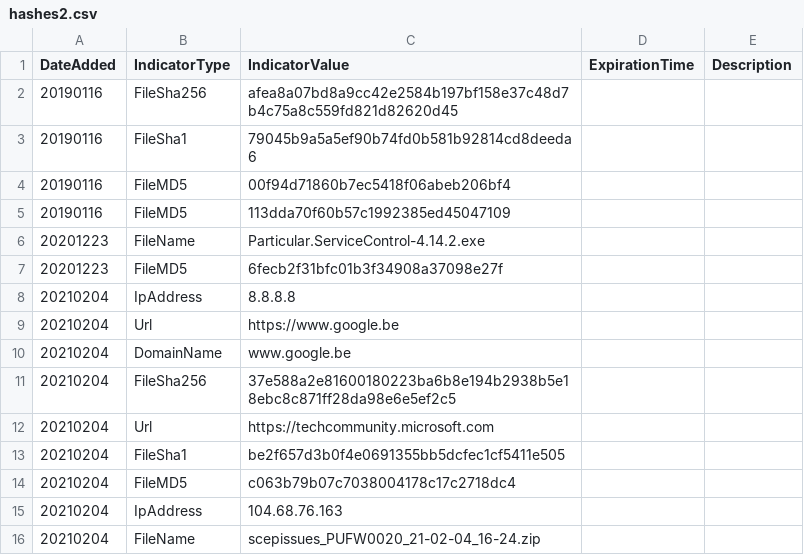
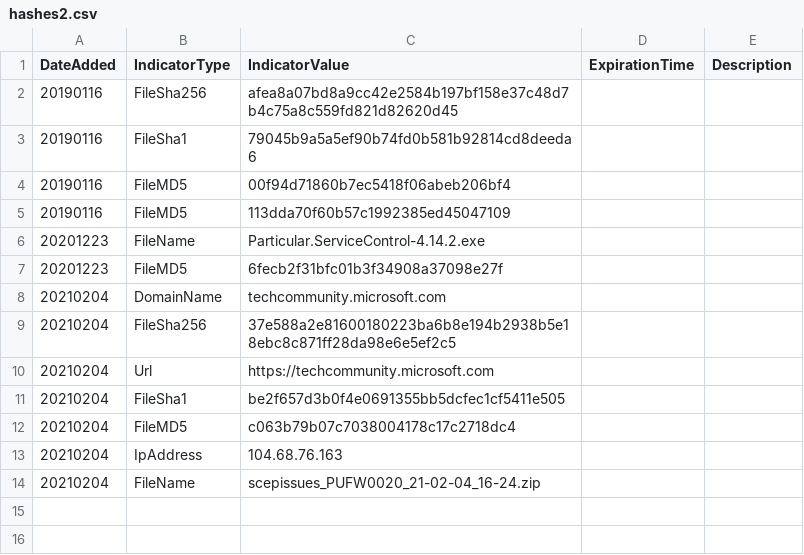
Before and after one commit to wfi-jonas/temp, a CSV file: hashes2.csv, drawn as a sheet.

Commit message:
Update hashes2.csv

```diff
--- a/hashes2.csv
+++ b/hashes2.csv
@@ -7,5 +7,3 @@ DateAdded,IndicatorType,IndicatorValue,ExpirationTime,Description
 20201223,FileMD5,6fecb2f31bfc01b3f34908a37098e27f,,
-20210204,IpAddress,8.8.8.8,,
-20210204,Url,https://www.google.be,,
-20210204,DomainName,www.google.be,,
+20210204,DomainName,techcommunity.microsoft.com,,
 20210204,FileSha256,37e588a2e81600180223ba6b8e194b2938b5e18ebc8c871ff28da98e6e5ef2c5,,
```
